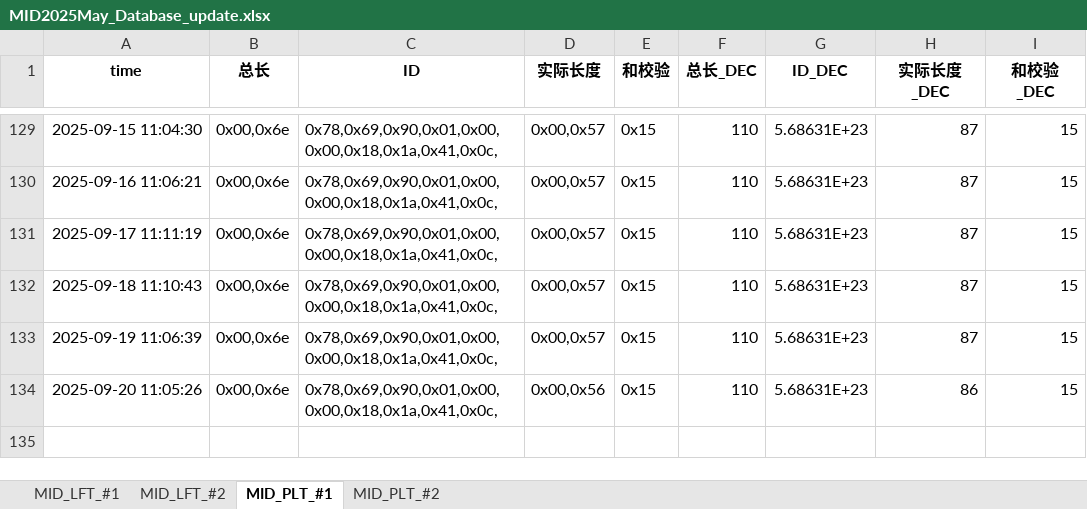
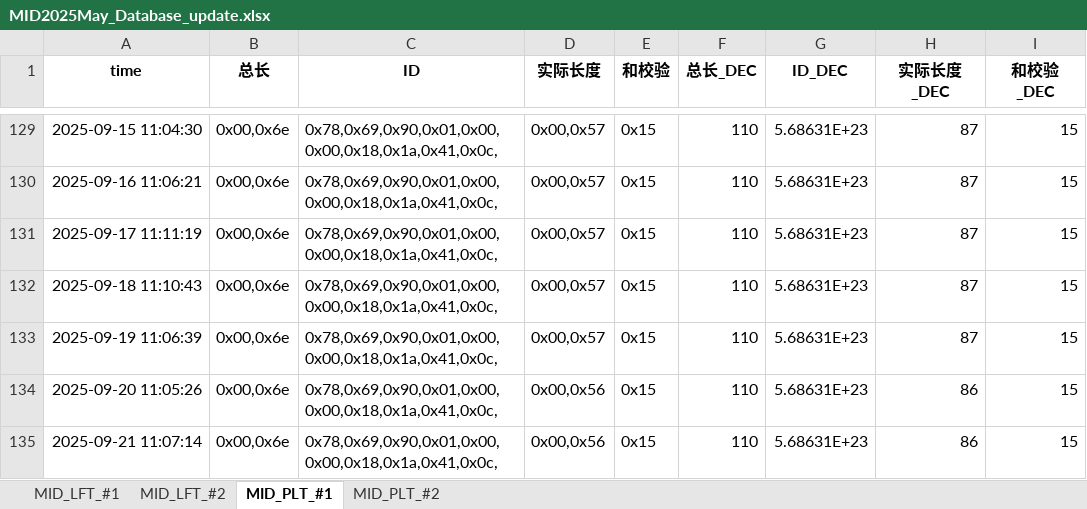
Before and after one commit to weichencsu/millwear_demoapp, an Excel workbook: MID2025May_Database_update.xlsx, sheet MID_PLT_#1, drawn as a sheet; only a part is shown, gaps mark what is left out; values as stored, in another font and other column widths than the file's, no borders; the diff names each change by its address in the sheet, - before the commit and + after, or states it on an @@ line.

```diff
--- a/MID2025May_Database_update.xlsx (sheet MID_PLT_#1)
+++ b/MID2025May_Database_update.xlsx (sheet MID_PLT_#1)
+row 135: 2025-09-21 11:07:14 | 0x00,0x6e | 0x78,0x69,0x90,0x01,0x00,0x00,0x18,0x1a,0x41,0x0c, | 0x00,0x56 | 0x15 | 110 | 5.68631E+23 | 86 | 15
```
Also changed, not shown: sheet MID_PLT_#2, sheet MID_LFT_#1, sheet MID_LFT_#2.
